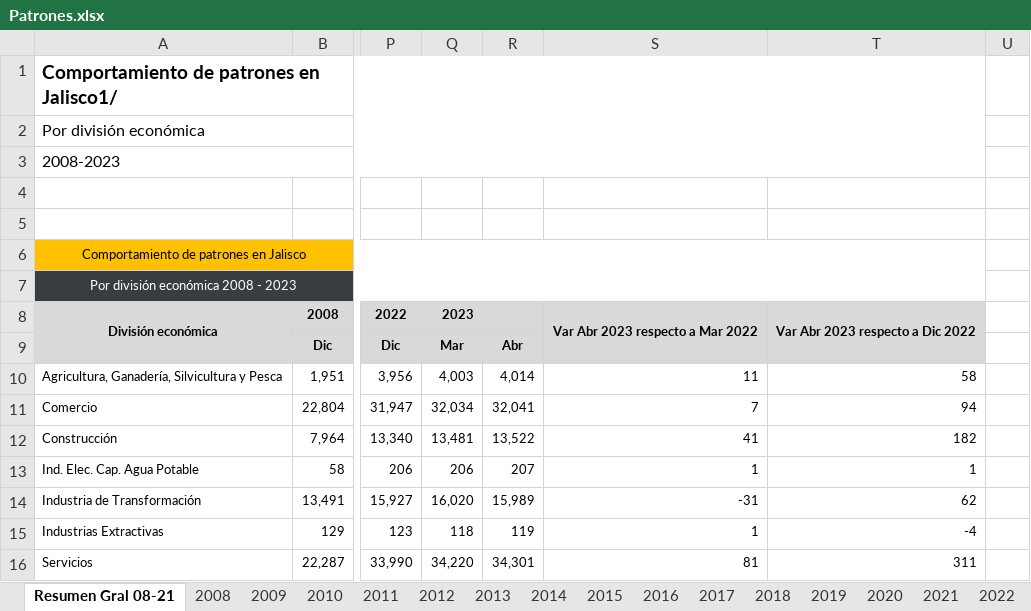
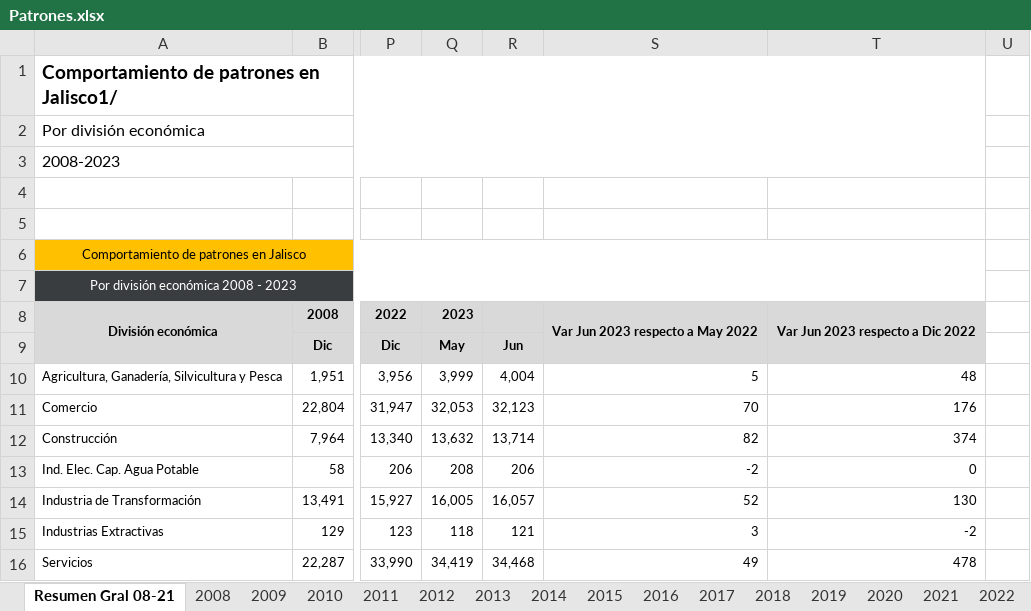
Before and after one commit to DIEEF-IIEG/SIE, an Excel workbook: Tabulados/Patrones.xlsx, sheet Resumen Gral 08-21, drawn as a sheet; only a part is shown, gaps mark what is left out; values as stored, in another font and other column widths than the file's, no borders; the diff covers the shown part only; the diff names each change by its address in the sheet, - before the commit and + after, or states it on an @@ line.

```diff
--- a/Tabulados/Patrones.xlsx (sheet Resumen Gral 08-21)
+++ b/Tabulados/Patrones.xlsx (sheet Resumen Gral 08-21)
-S8: Var Abr 2023 respecto a Mar 2022
+S8: Var Jun 2023 respecto a May 2022
-T8: Var Abr 2023 respecto a Dic 2022
+T8: Var Jun 2023 respecto a Dic 2022
-Q9: Mar
+Q9: May
-R9: Abr
+R9: Jun
-Q10: 4,003
+Q10: 3,999
-R10: 4,014
+R10: 4,004
-S10: 11
+S10: 5
-T10: 58
+T10: 48
-Q11: 32,034
+Q11: 32,053
-R11: 32,041
+R11: 32,123
-S11: 7
+S11: 70
-T11: 94
+T11: 176
-Q12: 13,481
+Q12: 13,632
-R12: 13,522
+R12: 13,714
-S12: 41
+S12: 82
-T12: 182
+T12: 374
-Q13: 206
+Q13: 208
-R13: 207
+R13: 206
-S13: 1
+S13: -2
-T13: 1
+T13: 0
-Q14: 16,020
+Q14: 16,005
-R14: 15,989
+R14: 16,057
-S14: -31
+S14: 52
-T14: 62
+T14: 130
-R15: 119
+R15: 121
-S15: 1
+S15: 3
-T15: -4
+T15: -2
-Q16: 34,220
+Q16: 34,419
-R16: 34,301
+R16: 34,468
-S16: 81
+S16: 49
-T16: 311
+T16: 478
```
Also changed, not shown: 7 edited cells elsewhere in this sheet, sheet 2023, charts or pictures, GasAmg.xlsx, Historicos/patrones.xlsx, 3 other files.
